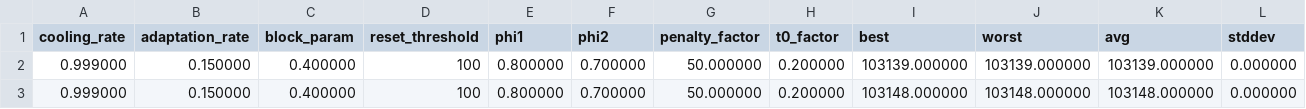
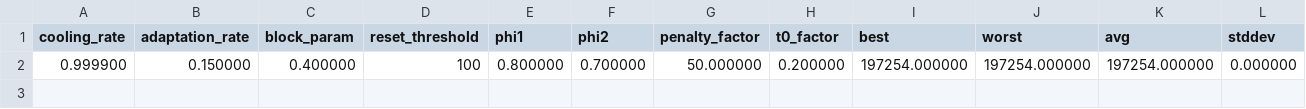
Before and after one commit to NguyenHuuViet322/ISA, a CSV file: parameter_tuning_results.csv, drawn as a sheet.

```diff
--- a/parameter_tuning_results.csv
+++ b/parameter_tuning_results.csv
@@ -1,3 +1,2 @@
 cooling_rate,adaptation_rate,block_param,reset_threshold,phi1,phi2,penalty_factor,t0_factor,best,worst,avg,stddev
-0.999000,0.150000,0.400000,100,0.800000,0.700000,50.000000,0.200000,103139.000000,103139.000000,103139.000000,0.000000
-0.999000,0.150000,0.400000,100,0.800000,0.700000,50.000000,0.200000,103148.000000,103148.000000,103148.000000,0.000000
+0.999900,0.150000,0.400000,100,0.800000,0.700000,50.000000,0.200000,197254.000000,197254.000000,197254.000000,0.000000
```
Also changed, not shown: 11 other files.
